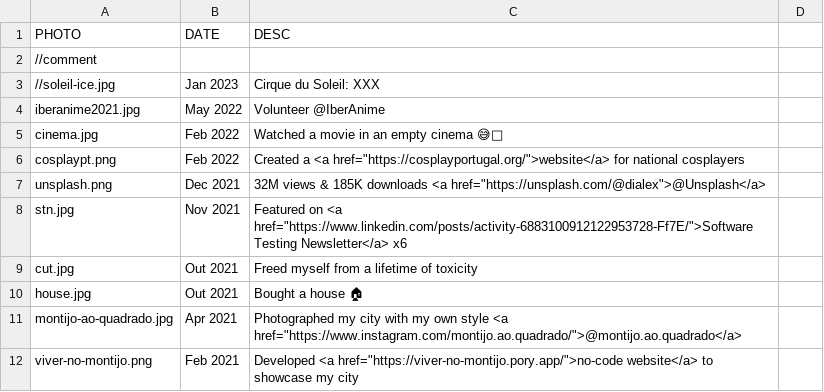
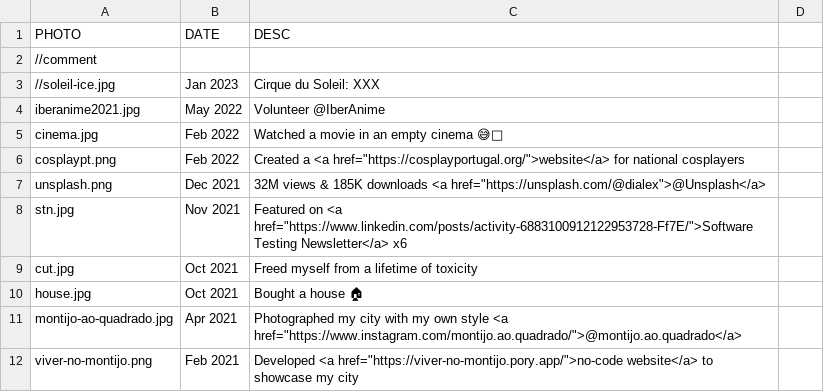
Before and after one commit to dialex/DiogoNunesCom, a CSV file: assets/achiev-generator/achievs.csv, drawn as a sheet; only a part is shown.

Commit message:
fix: typo

```diff
--- a/assets/achiev-generator/achievs.csv
+++ b/assets/achiev-generator/achievs.csv
@@ -8,4 +8,4 @@ unsplash.png,Dec 2021,32M views & 185K downloads <a href="https://unsplash.com/@
 stn.jpg,Nov 2021,Featured on <a href="https://www.linkedin.com/posts/activity-6883100912122953728-Ff7E/">Software Testing Newsletter</a> x6
-cut.jpg,Out 2021,Freed myself from a lifetime of toxicity
-house.jpg,Out 2021,Bought a house 🏠
+cut.jpg,Oct 2021,Freed myself from a lifetime of toxicity
+house.jpg,Oct 2021,Bought a house 🏠
 montijo-ao-quadrado.jpg,Apr 2021,Photographed my city with my own style <a href="https://www.instagram.com/montijo.ao.quadrado/">@montijo.ao.quadrado</a>
```
